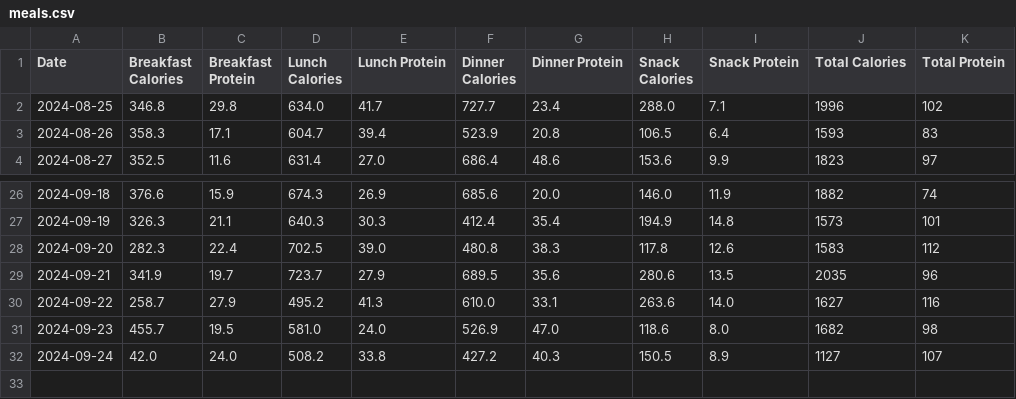
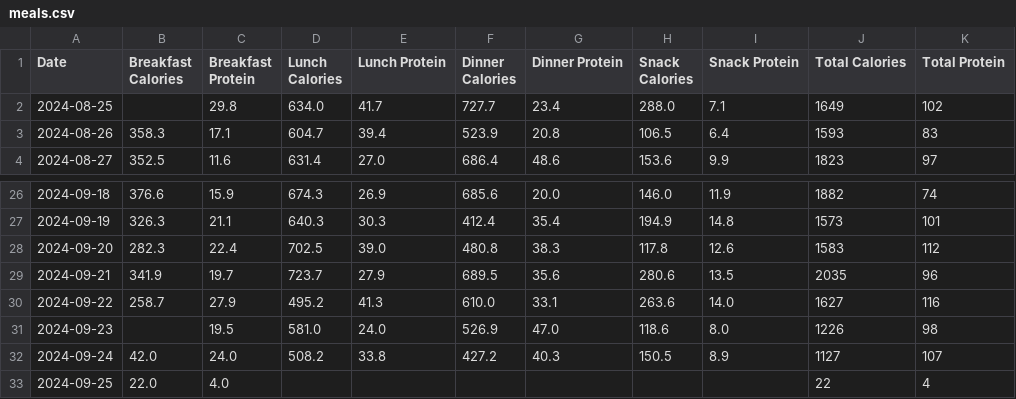
Before and after one commit to jman322/macrotrack, a CSV file: data/meals.csv, drawn as a sheet; only a part is shown, gaps mark what is left out.

```diff
--- a/data/meals.csv
+++ b/data/meals.csv
@@ -1,3 +1,3 @@
 Date,Breakfast Calories,Breakfast Protein,Lunch Calories,Lunch Protein,Dinner Calories,Dinner Protein,Snack Calories,Snack Protein,Total Calories,Total Protein
-2024-08-25,346.8,29.8,634.0,41.7,727.7,23.4,288.0,7.1,1996,102
+2024-08-25,,29.8,634.0,41.7,727.7,23.4,288.0,7.1,1649,102
 2024-08-26,358.3,17.1,604.7,39.4,523.9,20.8,106.5,6.4,1593,83
@@ -30,3 +30,4 @@ Date,Breakfast Calories,Breakfast Protein,Lunch Calories,Lunch Protein,Dinner Ca
 2024-09-22,258.7,27.9,495.2,41.3,610.0,33.1,263.6,14.0,1627,116
-2024-09-23,455.7,19.5,581.0,24.0,526.9,47.0,118.6,8.0,1682,98
+2024-09-23,,19.5,581.0,24.0,526.9,47.0,118.6,8.0,1226,98
 2024-09-24,42.0,24.0,508.2,33.8,427.2,40.3,150.5,8.9,1127,107
+2024-09-25,22.0,4.0,,,,,,,22,4
```
Also changed, not shown: 4 other files.
